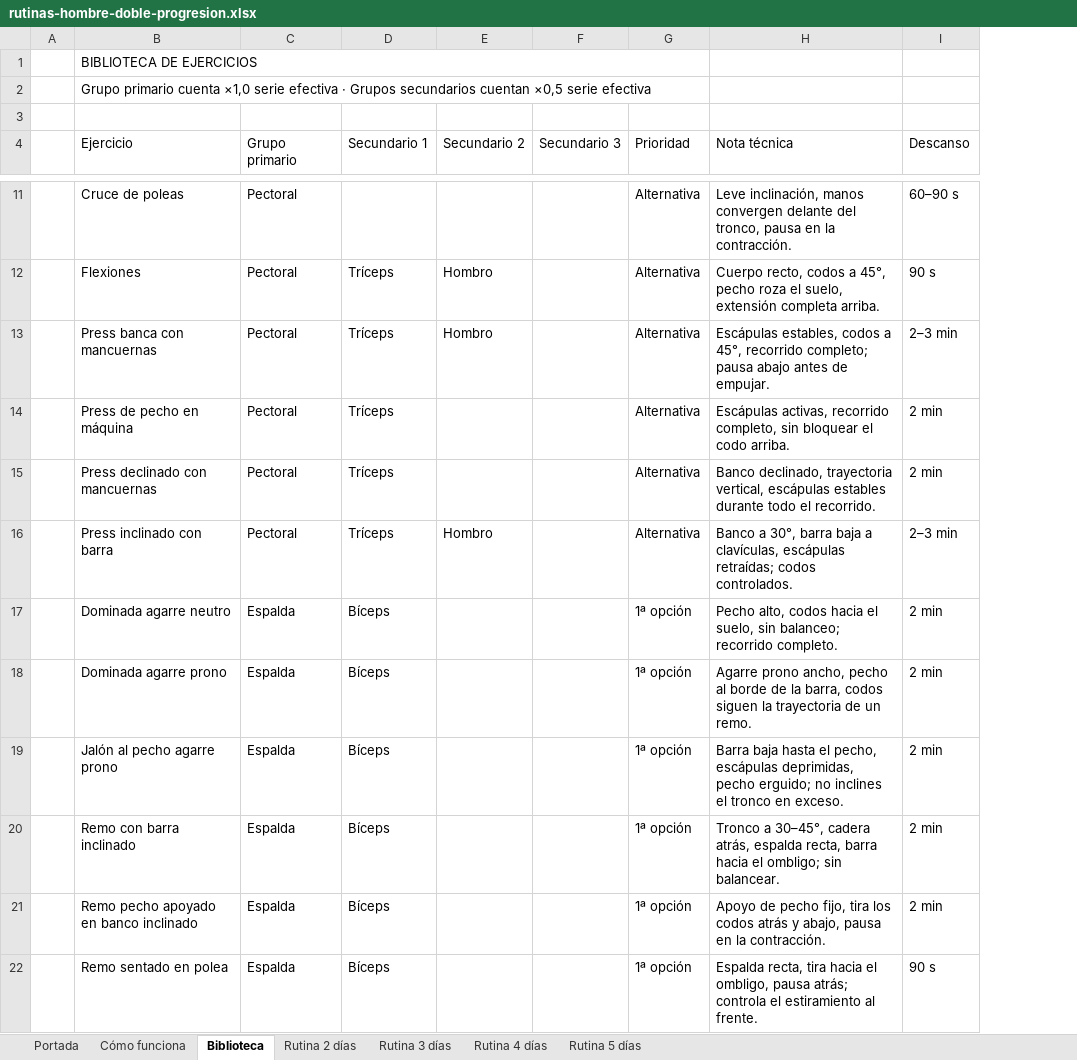
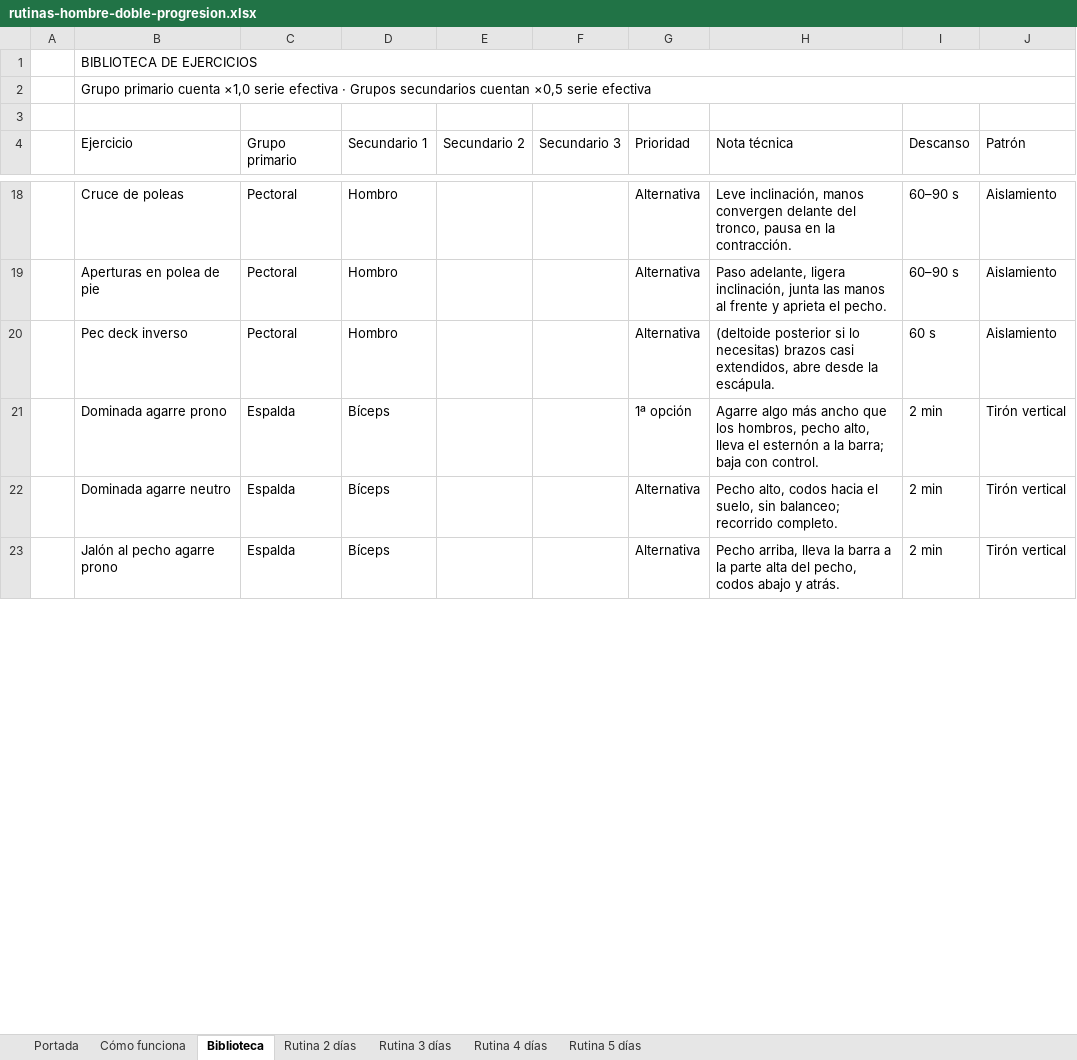
Before and after one commit to diodocup/seduenodetucuerpo, an Excel workbook: assets/rutinas-hombre-doble-progresion.xlsx, sheet Biblioteca, drawn as a sheet; only a part is shown, gaps mark what is left out; values as stored, in another font and other column widths than the file's, no cell formats; removed rows and columns are numbered as before the commit, all else as after; the diff covers the shown part only; the diff names each change by its address in the sheet, - before the commit and + after, or states it on an @@ line.

```diff
--- a/assets/rutinas-hombre-doble-progresion.xlsx (sheet Biblioteca)
+++ b/assets/rutinas-hombre-doble-progresion.xlsx (sheet Biblioteca)
+column J (Patrón), row 18: Aislamiento; row 21: Tirón vertical; row 23: Tirón vertical
-B1:G1 merged
+B1:J1 merged
-B2:G2 merged
+B2:J2 merged
-D18 (Secundario 1): (empty)
+D18 (Secundario 1): Hombro
-row 12:  | Flexiones | Pectoral | Tríceps | Hombro |  | Alternativa | Cuerpo recto, codos a 45°, pecho roza el suelo, extensión completa arriba. | 90 s
-row 13:  | Press banca con mancuernas | Pectoral | Tríceps | Hombro |  | Alternativa | Escápulas estables, codos a 45°, recorrido completo; pausa abajo antes de empujar. | 2–3 min
-row 14:  | Press de pecho en máquina | Pectoral | Tríceps |  |  | Alternativa | Escápulas activas, recorrido completo, sin bloquear el codo arriba. | 2 min
-row 15:  | Press declinado con mancuernas | Pectoral | Tríceps |  |  | Alternativa | Banco declinado, trayectoria vertical, escápulas estables durante todo el recorrido. | 2 min
-row 16:  | Press inclinado con barra | Pectoral | Tríceps | Hombro |  | Alternativa | Banco a 30°, barra baja a clavículas, escápulas retraídas; codos controlados. | 2–3 min
-row 17:  | Dominada agarre neutro | Espalda | Bíceps |  |  | 1ª opción | Pecho alto, codos hacia el suelo, sin balanceo; recorrido completo. | 2 min
+row 19:  | Aperturas en polea de pie | Pectoral | Hombro |  |  | Alternativa | Paso adelante, ligera inclinación, junta las manos al frente y aprieta el pecho. | 60–90 s | Aislamiento
+row 20:  | Pec deck inverso | Pectoral | Hombro |  |  | Alternativa | (deltoide posterior si lo necesitas) brazos casi extendidos, abre desde la escápula. | 60 s | Aislamiento
-H21 (Nota técnica): Agarre prono ancho, pecho al borde de la barra, codos siguen la trayectoria de un remo.
+H21 (Nota técnica): Agarre algo más ancho que los hombros, pecho alto, lleva el esternón a la barra; baja con control.
+row 22:  | Dominada agarre neutro | Espalda | Bíceps |  |  | Alternativa | Pecho alto, codos hacia el suelo, sin balanceo; recorrido completo. | 2 min | Tirón vertical
-G23 (Prioridad): 1ª opción
+G23 (Prioridad): Alternativa
-H23 (Nota técnica): Barra baja hasta el pecho, escápulas deprimidas, pecho erguido; no inclines el tronco en exceso.
+H23 (Nota técnica): Pecho arriba, lleva la barra a la parte alta del pecho, codos abajo y atrás.
-row 20:  | Remo con barra inclinado | Espalda | Bíceps |  |  | 1ª opción | Tronco a 30–45°, cadera atrás, espalda recta, barra hacia el ombligo; sin balancear. | 2 min
-row 21:  | Remo pecho apoyado en banco inclinado | Espalda | Bíceps |  |  | 1ª opción | Apoyo de pecho fijo, tira los codos atrás y abajo, pausa en la contracción. | 2 min
-row 22:  | Remo sentado en polea | Espalda | Bíceps |  |  | 1ª opción | Espalda recta, tira hacia el ombligo, pausa atrás; controla el estiramiento al frente. | 90 s
```
Also changed, not shown: 49 added rows, 37 removed rows and 119 edited cells elsewhere in this sheet, cell formats, charts or pictures, assets/rutinas-hombre-simple-progresion.xlsx, assets/rutinas-mujer-doble-progresion.xlsx, 1 other file.
